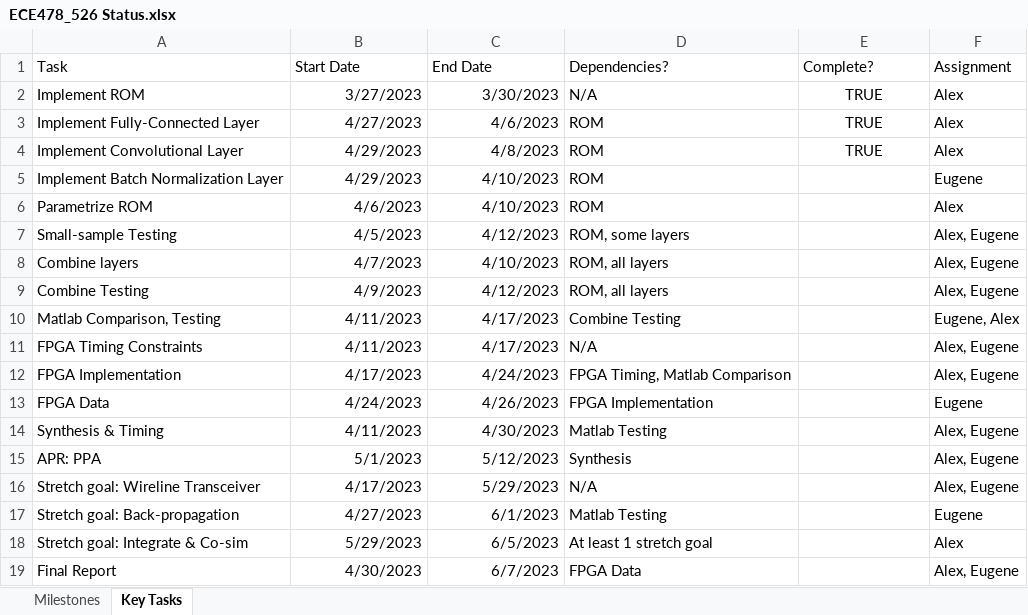
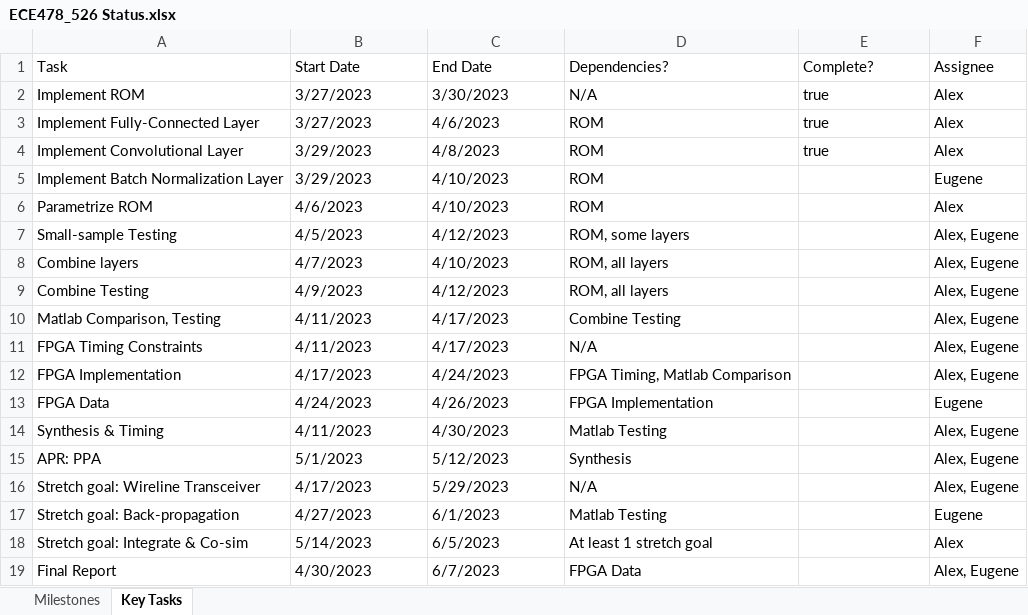
Before and after one commit to Codax2000/fir-cnn-rtl, an Excel workbook: Scripts/data/ECE478_526 Status.xlsx, sheet Key Tasks, drawn as a sheet; values as stored, in another font and other column widths than the file's, no borders; the diff names each change by its address in the sheet, - before the commit and + after, or states it on an @@ line.

```diff
--- a/Scripts/data/ECE478_526 Status.xlsx (sheet Key Tasks)
+++ b/Scripts/data/ECE478_526 Status.xlsx (sheet Key Tasks)
-F1: Assignment
+F1: Assignee
-B2:C19 alignment: right
+B2:C19 alignment: left
-E2:E4 (Complete?): TRUE
+E2:E4 (Complete?): true
-E2:E4 alignment: center
+E2:E4 alignment: left
-B3 (Start Date): 4/27/2023
+B3 (Start Date): 3/27/2023
-B4:B5 (Start Date): 4/29/2023
+B4:B5 (Start Date): 3/29/2023
-F10 (Assignee): Eugene, Alex
+F10 (Assignee): Alex, Eugene
-B18 (Start Date): 5/29/2023
+B18 (Start Date): 5/14/2023
```
Also changed, not shown: sheet Milestones, 1 other file.
